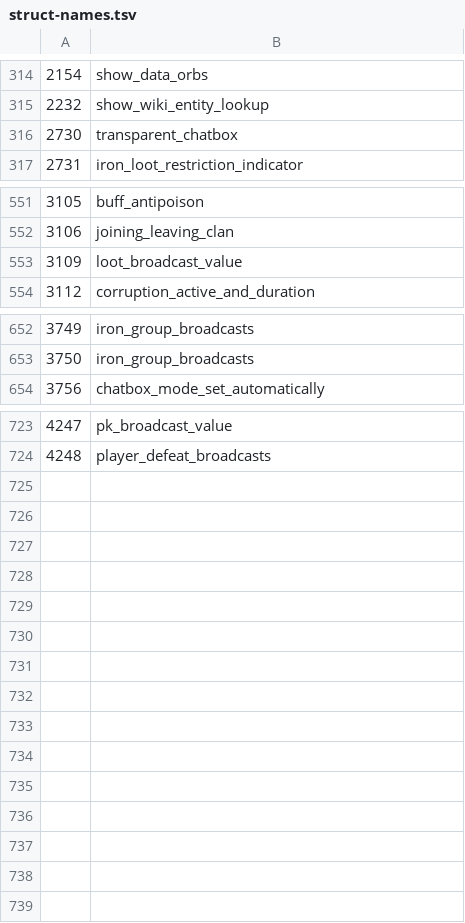
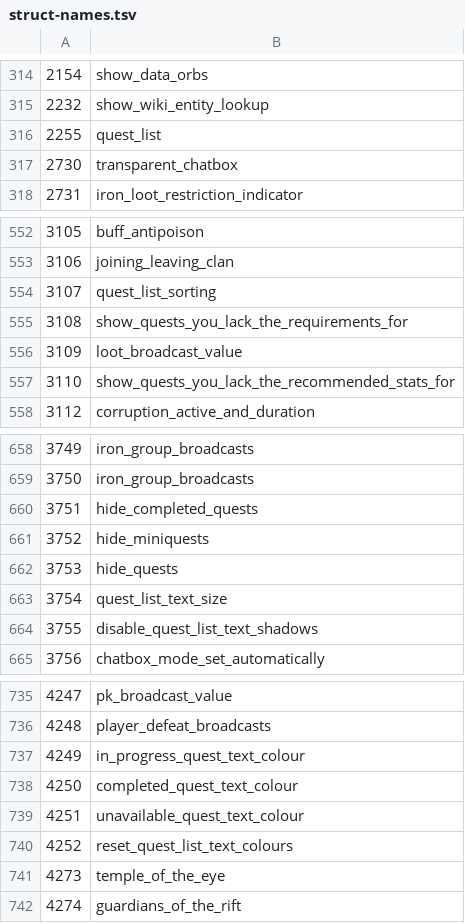
Before and after one commit to ThatGamerBlue/cs2-decompiler, a TSV file: src/main/resources/org/runestar/cs2/struct-names.tsv, drawn as a sheet; only a part is shown, gaps mark what is left out; the diff covers the shown part only.

```diff
--- a/src/main/resources/org/runestar/cs2/struct-names.tsv
+++ b/src/main/resources/org/runestar/cs2/struct-names.tsv
@@ -315,2 +315,3 @@
 2232	show_wiki_entity_lookup
+2255	quest_list
 2730	transparent_chatbox
@@ -552,3 +553,6 @@
 3106	joining_leaving_clan
+3107	quest_list_sorting
+3108	show_quests_you_lack_the_requirements_for
 3109	loot_broadcast_value
+3110	show_quests_you_lack_the_recommended_stats_for
 3112	corruption_active_and_duration
@@ -653,2 +659,7 @@
 3750	iron_group_broadcasts
+3751	hide_completed_quests
+3752	hide_miniquests
+3753	hide_quests
+3754	quest_list_text_size
+3755	disable_quest_list_text_shadows
 3756	chatbox_mode_set_automatically
@@ -724 +736,7 @@
 4248	player_defeat_broadcasts
+4249	in_progress_quest_text_colour
+4250	completed_quest_text_colour
+4251	unavailable_quest_text_colour
+4252	reset_quest_list_text_colours
+4273	temple_of_the_eye
+4274	guardians_of_the_rift
```
Also changed, not shown: 3 added rows elsewhere in this file, src/main/resources/org/runestar/cs2/loc-names.tsv, src/main/resources/org/runestar/cs2/model-names.tsv, 5 other files.
